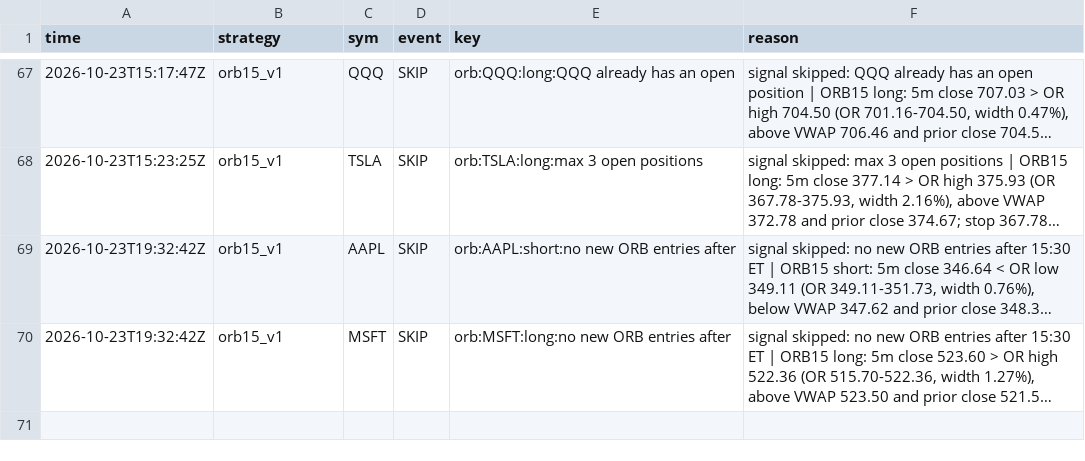
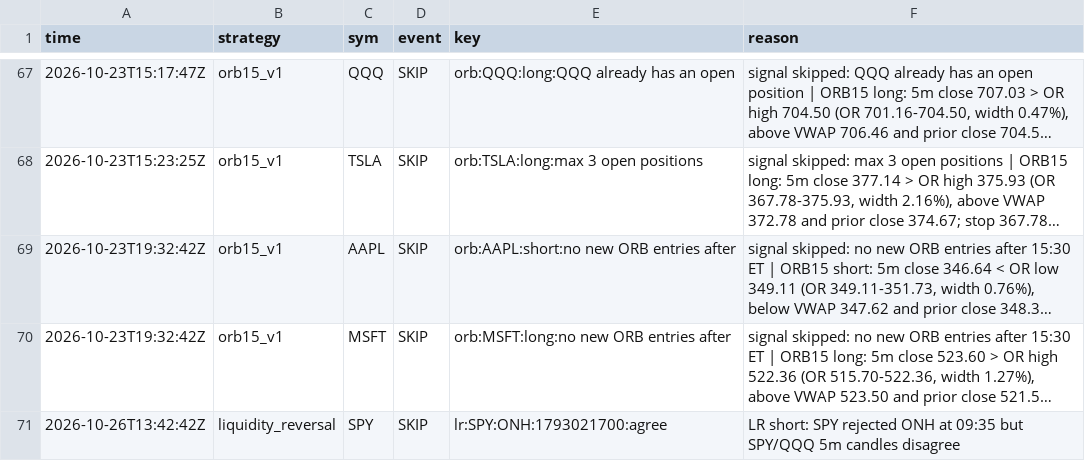
Before and after one commit to northgeorgiacablingco-commits/paper-trading-dashboard, a CSV file: data/stock_signals.csv, drawn as a sheet; only a part is shown, gaps mark what is left out; long unchanged cells end in …; the diff names each change by its address in the sheet, - before the commit and + after, or states it on an @@ line.

```diff
--- a/data/stock_signals.csv
+++ b/data/stock_signals.csv
+row 71: 2026-10-26T13:42:42Z | liquidity_reversal | SPY | SKIP | lr:SPY:ONH:1793021700:agree | LR short: SPY rejected ONH at 09:35 but SPY/QQQ 5m candles disagree
```
Also changed, not shown: 5 other files.
